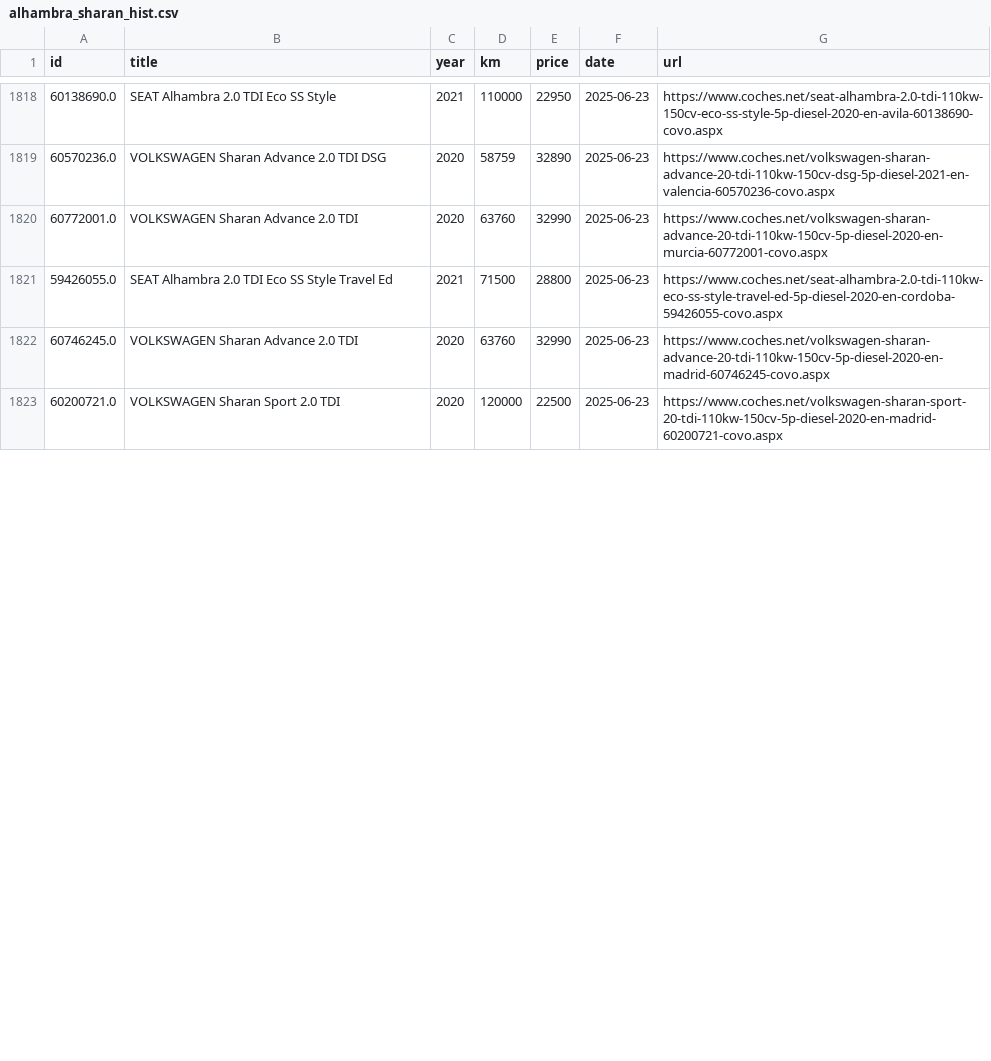
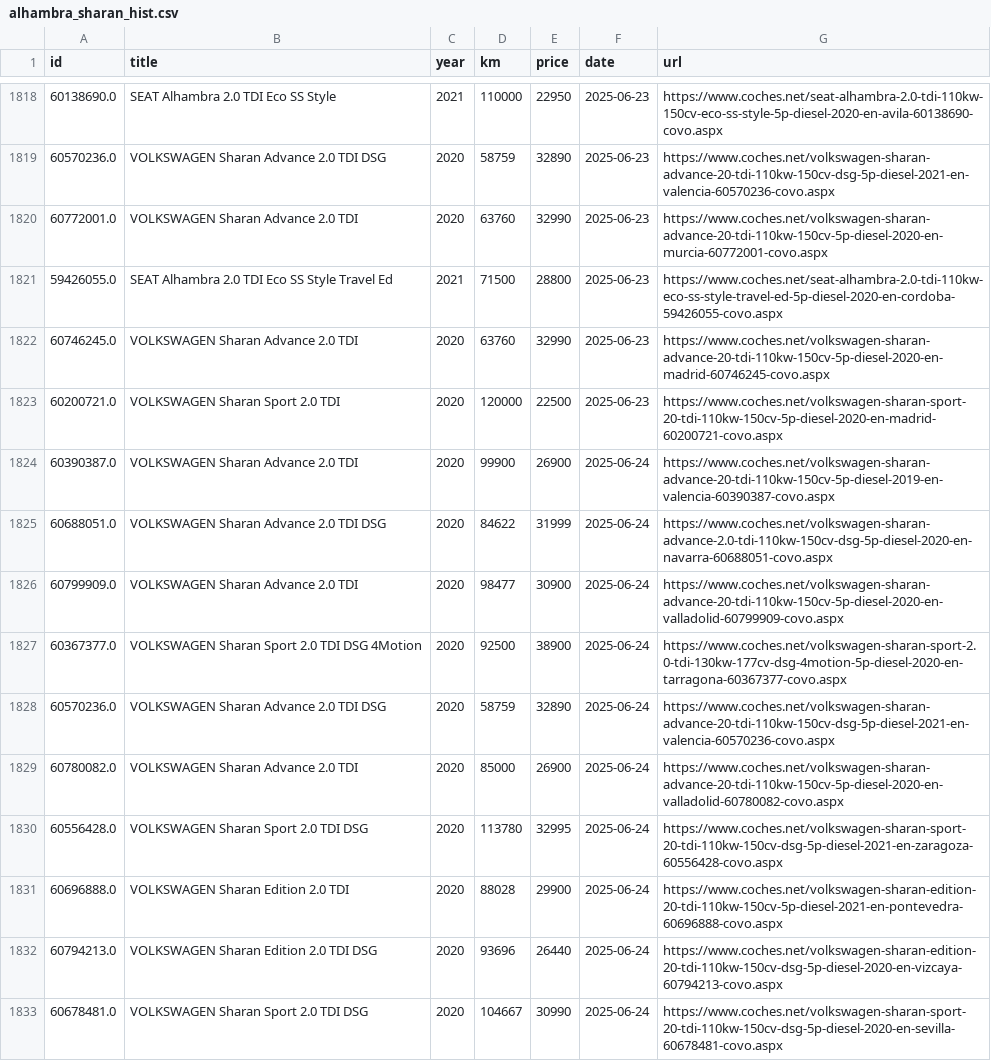
Before and after one commit to Quejicus/coches, a CSV file: data/alhambra_sharan_hist.csv, drawn as a sheet; only a part is shown, gaps mark what is left out; the diff covers the shown part only; the diff names each change by its address in the sheet, - before the commit and + after, or states it on an @@ line.

```diff
--- a/data/alhambra_sharan_hist.csv
+++ b/data/alhambra_sharan_hist.csv
+row 1824: 60390387.0 | VOLKSWAGEN Sharan Advance 2.0 TDI | 2020 | 99900 | 26900 | 2025-06-24 | https://www.coches.net/volkswagen-sharan-advance-20-tdi-110kw-150cv-5p-diesel-2019-en-valencia-60390387-covo.aspx
+row 1825: 60688051.0 | VOLKSWAGEN Sharan Advance 2.0 TDI DSG | 2020 | 84622 | 31999 | 2025-06-24 | https://www.coches.net/volkswagen-sharan-advance-2.0-tdi-110kw-150cv-dsg-5p-diesel-2020-en-navarra-60688051-covo.aspx
+row 1826: 60799909.0 | VOLKSWAGEN Sharan Advance 2.0 TDI | 2020 | 98477 | 30900 | 2025-06-24 | https://www.coches.net/volkswagen-sharan-advance-20-tdi-110kw-150cv-5p-diesel-2020-en-valladolid-60799909-covo.aspx
+row 1827: 60367377.0 | VOLKSWAGEN Sharan Sport 2.0 TDI DSG 4Motion | 2020 | 92500 | 38900 | 2025-06-24 | https://www.coches.net/volkswagen-sharan-sport-2.0-tdi-130kw-177cv-dsg-4motion-5p-diesel-2020-en-tarragona-60367377-covo.aspx
+row 1828: 60570236.0 | VOLKSWAGEN Sharan Advance 2.0 TDI DSG | 2020 | 58759 | 32890 | 2025-06-24 | https://www.coches.net/volkswagen-sharan-advance-20-tdi-110kw-150cv-dsg-5p-diesel-2021-en-valencia-60570236-covo.aspx
+row 1829: 60780082.0 | VOLKSWAGEN Sharan Advance 2.0 TDI | 2020 | 85000 | 26900 | 2025-06-24 | https://www.coches.net/volkswagen-sharan-advance-20-tdi-110kw-150cv-5p-diesel-2020-en-valladolid-60780082-covo.aspx
+row 1830: 60556428.0 | VOLKSWAGEN Sharan Sport 2.0 TDI DSG | 2020 | 113780 | 32995 | 2025-06-24 | https://www.coches.net/volkswagen-sharan-sport-20-tdi-110kw-150cv-dsg-5p-diesel-2021-en-zaragoza-60556428-covo.aspx
+row 1831: 60696888.0 | VOLKSWAGEN Sharan Edition 2.0 TDI | 2020 | 88028 | 29900 | 2025-06-24 | https://www.coches.net/volkswagen-sharan-edition-20-tdi-110kw-150cv-5p-diesel-2021-en-pontevedra-60696888-covo.aspx
+row 1832: 60794213.0 | VOLKSWAGEN Sharan Edition 2.0 TDI DSG | 2020 | 93696 | 26440 | 2025-06-24 | https://www.coches.net/volkswagen-sharan-edition-20-tdi-110kw-150cv-dsg-5p-diesel-2020-en-vizcaya-60794213-covo.aspx
+row 1833: 60678481.0 | VOLKSWAGEN Sharan Sport 2.0 TDI DSG | 2020 | 104667 | 30990 | 2025-06-24 | https://www.coches.net/volkswagen-sharan-sport-20-tdi-110kw-150cv-dsg-5p-diesel-2020-en-sevilla-60678481-covo.aspx
```
Also changed, not shown: 13 added rows and 25 edited cells elsewhere in this file.
